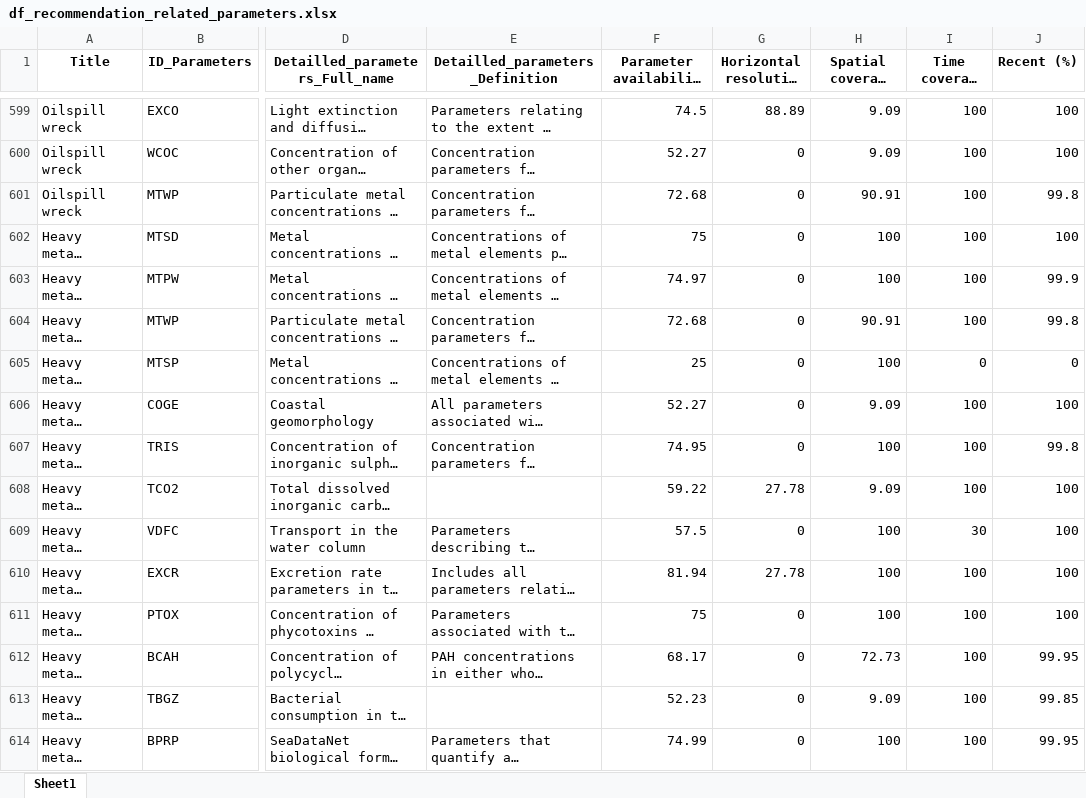
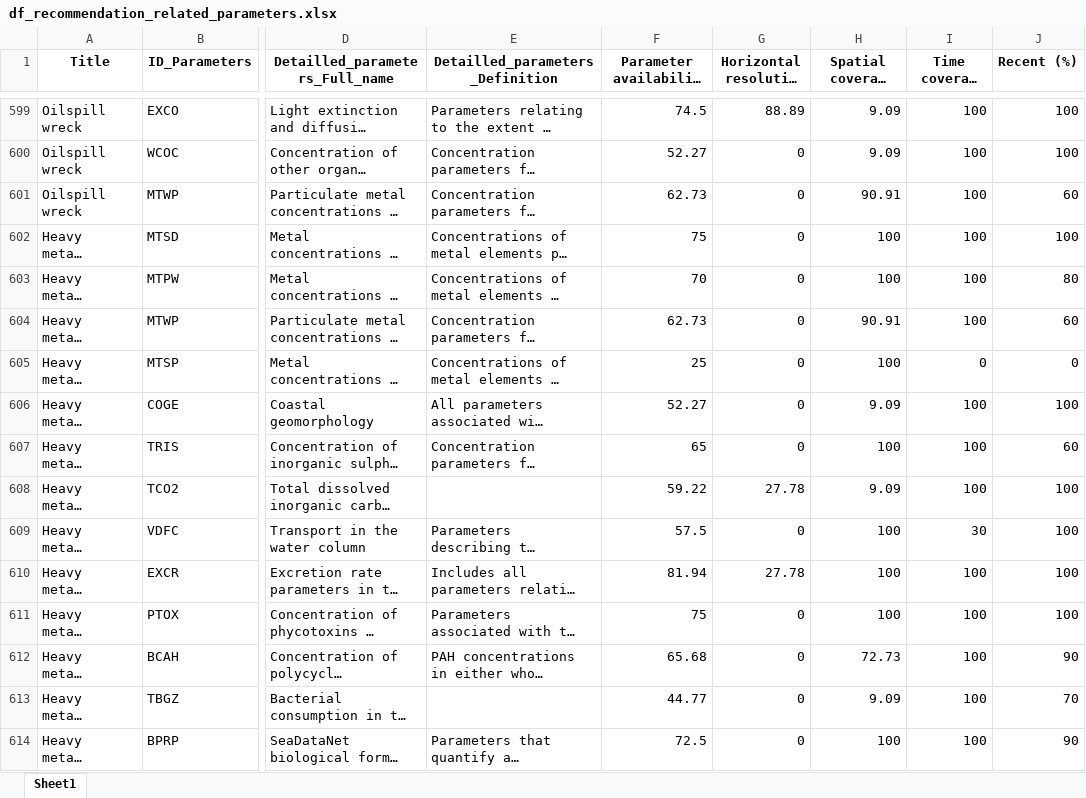
Before and after one commit to Mistra-C2B2/Symphony-Layer-Explorer, an Excel workbook: df_recommendation_related_parameters.xlsx, sheet Sheet1, drawn as a sheet; only a part is shown, gaps mark what is left out; long unchanged cells end in …; values as stored, in another font and other column widths than the file's, no borders; the diff covers the shown part only; the diff names each change by its address in the sheet, - before the commit and + after, or states it on an @@ line.

```diff
--- a/df_recommendation_related_parameters.xlsx (sheet Sheet1)
+++ b/df_recommendation_related_parameters.xlsx (sheet Sheet1)
-F601 (Parameter availability index (%)): 72.68
+F601 (Parameter availability index (%)): 62.73
-J601 (Recent (%)): 99.8
+J601 (Recent (%)): 60
-F603 (Parameter availability index (%)): 74.97
+F603 (Parameter availability index (%)): 70
-J603 (Recent (%)): 99.9
+J603 (Recent (%)): 80
-F604 (Parameter availability index (%)): 72.68
+F604 (Parameter availability index (%)): 62.73
-J604 (Recent (%)): 99.8
+J604 (Recent (%)): 60
-F607 (Parameter availability index (%)): 74.95
+F607 (Parameter availability index (%)): 65
-J607 (Recent (%)): 99.8
+J607 (Recent (%)): 60
-F612 (Parameter availability index (%)): 68.17
+F612 (Parameter availability index (%)): 65.68
-J612 (Recent (%)): 99.95
+J612 (Recent (%)): 90
-F613 (Parameter availability index (%)): 52.23
+F613 (Parameter availability index (%)): 44.77
-J613 (Recent (%)): 99.85
+J613 (Recent (%)): 70
-F614 (Parameter availability index (%)): 74.99
+F614 (Parameter availability index (%)): 72.5
-J614 (Recent (%)): 99.95
+J614 (Recent (%)): 90
```
Also changed, not shown: 442 edited cells elsewhere in this sheet, df_REFERENCE_PARAMETERS.xlsx, df_SYMPHONY_LAYERS.xlsx, 2 other files.
